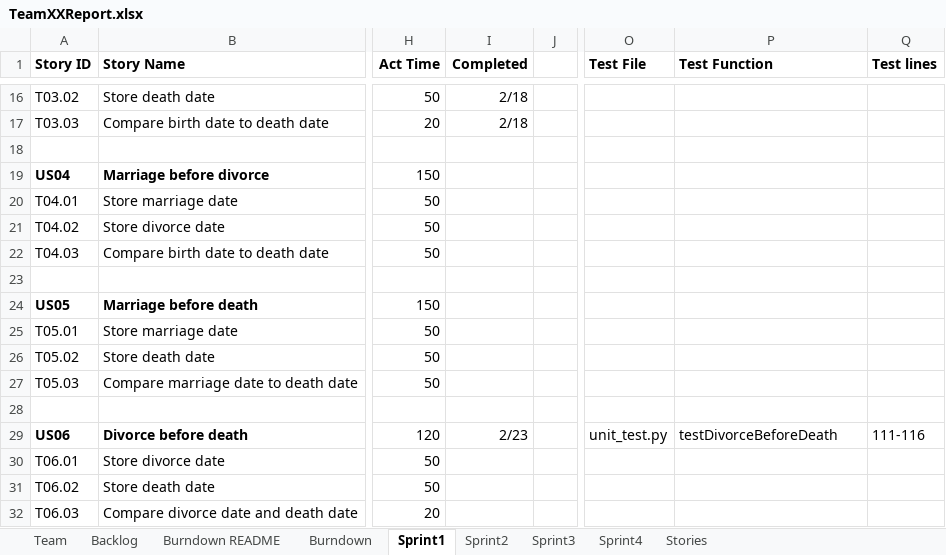
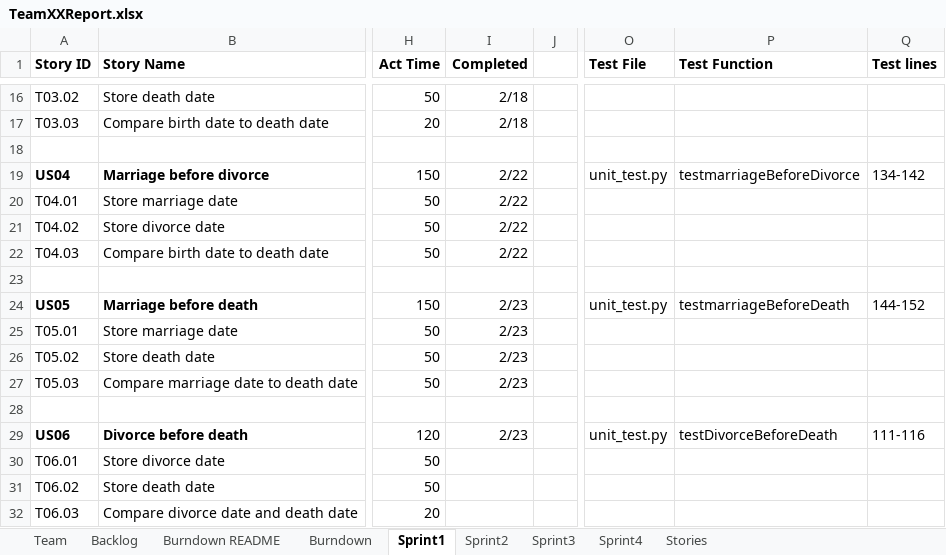
Before and after one commit to chloequinto/SSW_555_Project, an Excel workbook: TeamXXReport.xlsx, sheet Sprint1, drawn as a sheet; only a part is shown, gaps mark what is left out; values as stored, in another font and other column widths than the file's, no borders; the diff covers the shown part only; the diff names each change by its address in the sheet, - before the commit and + after, or states it on an @@ line.

```diff
--- a/TeamXXReport.xlsx (sheet Sprint1)
+++ b/TeamXXReport.xlsx (sheet Sprint1)
-I19:I22 (Completed): (empty)
+I19:I22 (Completed): 2/22
-O19 (Test File): (empty)
+O19 (Test File): unit_test.py
-P19 (Test Function): (empty)
+P19 (Test Function): testmarriageBeforeDivorce
-Q19 (Test lines): (empty)
+Q19 (Test lines): 134-142
-I24:I27 (Completed): (empty)
+I24:I27 (Completed): 2/23
-O24 (Test File): (empty)
+O24 (Test File): unit_test.py
-P24 (Test Function): (empty)
+P24 (Test Function): testmarriageBeforeDeath
-Q24 (Test lines): (empty)
+Q24 (Test lines): 144-152
```
Also changed, not shown: 18 edited cells elsewhere in this sheet, charts or pictures.
